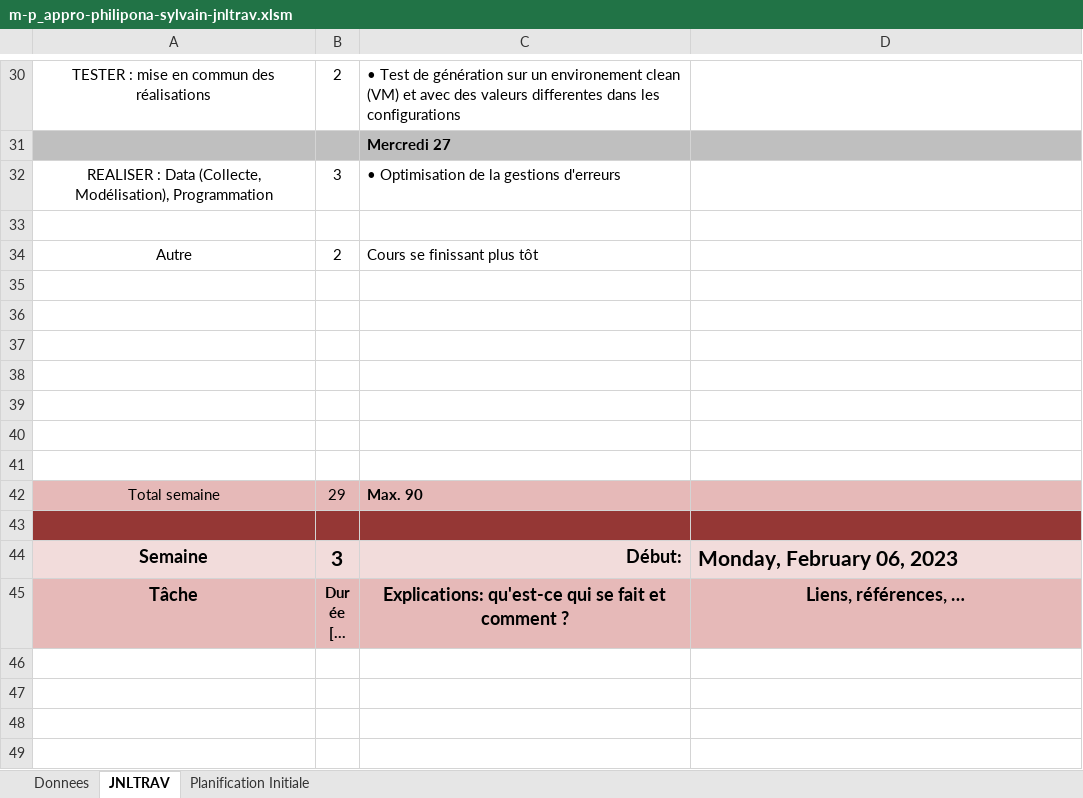
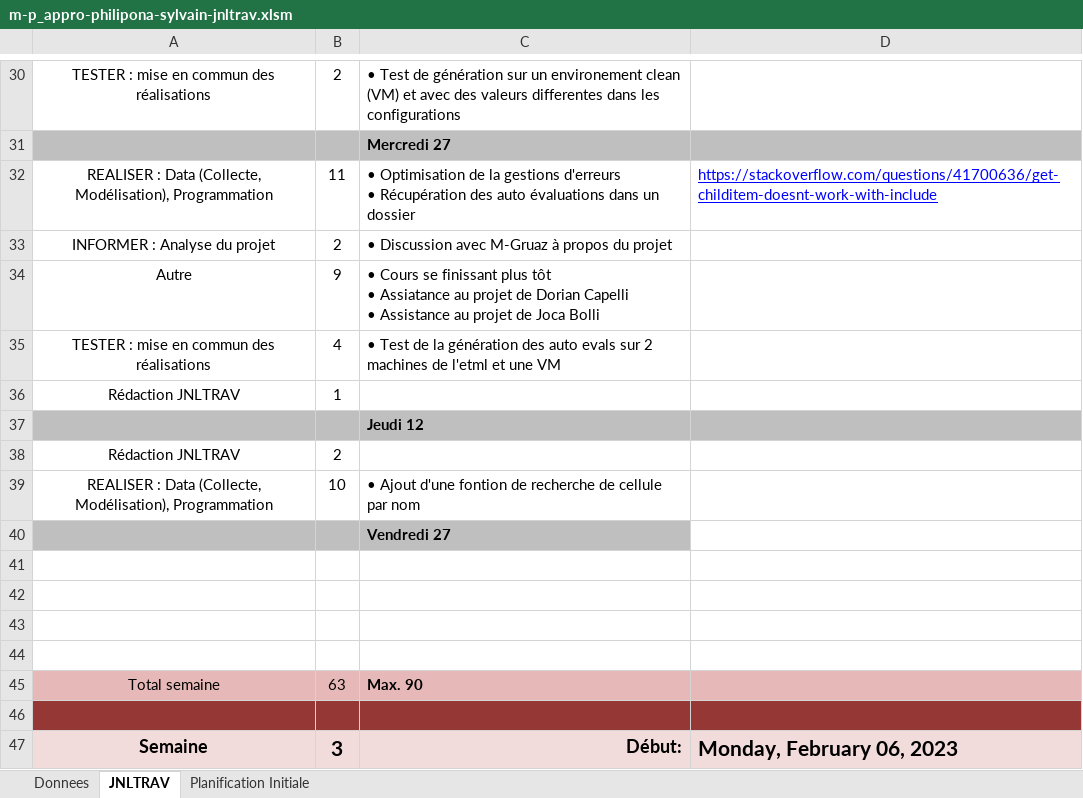
Before and after one commit to SylvainPhilipona/Recuperation-des-AutoEvaluations, an Excel workbook: CDC-rapport-jdt/m-p_appro-philipona-sylvain-jnltrav.xlsm, sheet JNLTRAV, drawn as a sheet; only a part is shown, gaps mark what is left out; the shorter side is filled out with more unchanged rows; long unchanged cells end in …; values as stored, in another font and other column widths than the file's, no borders; charts and pictures not drawn; removed rows and columns are numbered as before the commit, all else as after; ↵ is a line break in a cell; the diff names each change by its address in the sheet, - before the commit and + after, or states it on an @@ line.

Commit message:
Importation des auto evals et fonction qui recherche une cellule par nom

```diff
--- a/CDC-rapport-jdt/m-p_appro-philipona-sylvain-jnltrav.xlsm (sheet JNLTRAV)
+++ b/CDC-rapport-jdt/m-p_appro-philipona-sylvain-jnltrav.xlsm (sheet JNLTRAV)
+row 32: REALISER : Data (Collecte, Modélisation), Programmation | 11 | • Optimisation de la gestions d'erreurs ↵ • Récupération des auto évaluations dans un dossier | https://stackoverflow.com/questions/41700636/get-childitem-doesnt-work-with-include
+row 33: INFORMER : Analyse du projet | 2 | • Discussion avec M-Gruaz à propos du projet
+row 34: Autre | 9 | • Cours se finissant plus tôt ↵ • Assiatance au projet de Dorian Capelli ↵ • Assistance au projet de Joca Bolli
+row 35: TESTER : mise en commun des réalisations | 4 | • Test de la génération des auto evals sur 2 machines de l'etml et une VM
+row 36: Rédaction JNLTRAV | 1
+row 37:  |  | Jeudi 12
+row 38: Rédaction JNLTRAV | 2
-B39: 3
+B39: 10
-C39: • Optimisation de la gestions d'erreurs
+C39: • Ajout d'une fontion de recherche de cellule par nom
-A40:C40 fill: none
+A40:C40 fill: #BFBFBF
-C40: (empty)
+C40: Vendredi 27
-row 34: Autre | 2 | Cours se finissant plus tôt
-row 39: (empty)
-row 40: (empty)
-row 41: (empty)
-B45: 29
+B45: 63
```
Also changed, not shown: charts or pictures, 4 other files.
